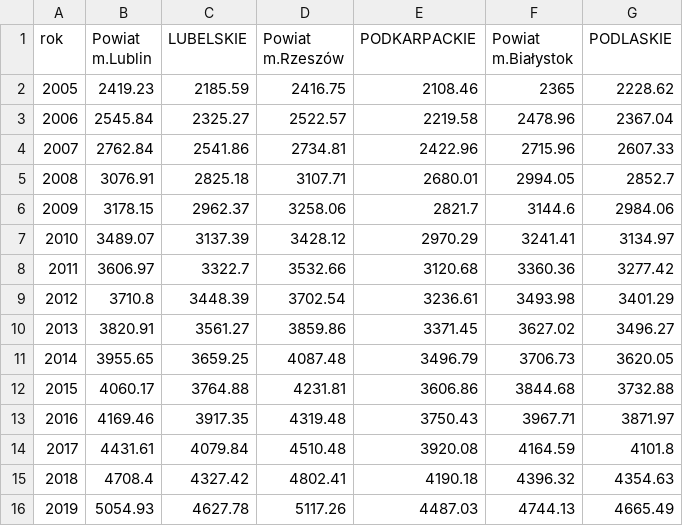
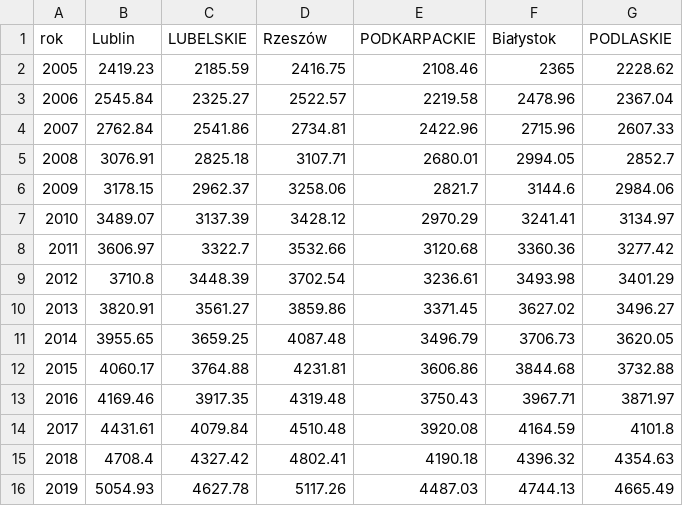
Before and after one commit to edsmi/projekt, a CSV file: wy - Arkusz3.csv, drawn as a sheet.

Commit message:
Update wy - Arkusz3.csv

```diff
--- a/wy - Arkusz3.csv
+++ b/wy - Arkusz3.csv
@@ -1,2 +1,2 @@
-rok,Powiat m.Lublin,LUBELSKIE,Powiat m.Rzeszów,PODKARPACKIE,Powiat m.Białystok,PODLASKIE
+rok,Lublin,LUBELSKIE,Rzeszów,PODKARPACKIE,Białystok,PODLASKIE
 2005,2419.23,2185.59,2416.75,2108.46,2365,2228.62
```
